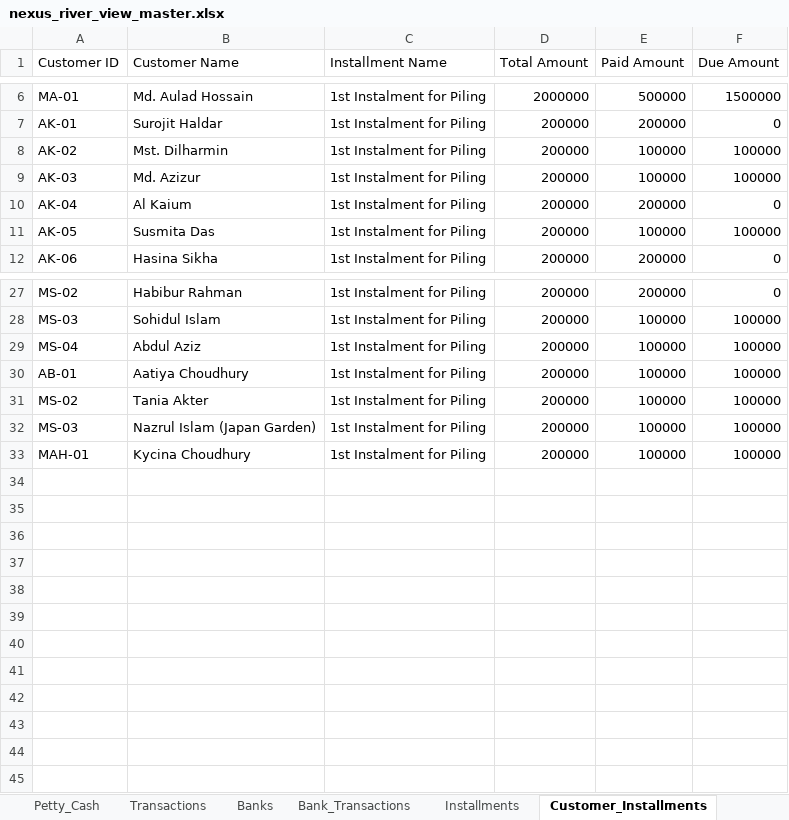
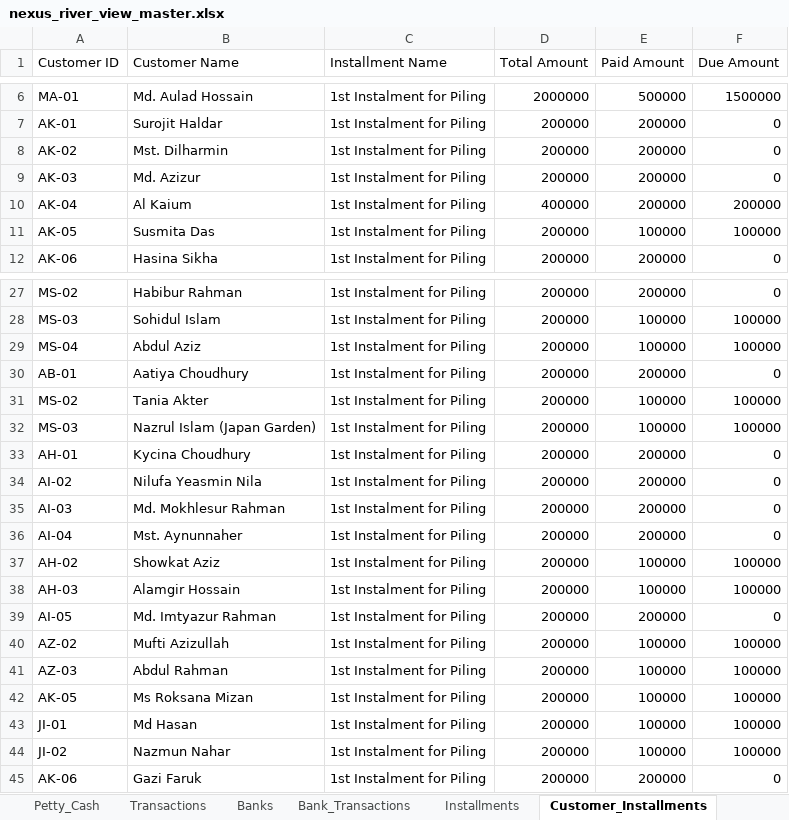
Before and after one commit to pythonicshariful/Nexus-River-View, an Excel workbook: nexus_river_view_master.xlsx, sheet Customer_Installments, drawn as a sheet; only a part is shown, gaps mark what is left out; values as stored, in another font and other column widths than the file's, no borders; the diff names each change by its address in the sheet, - before the commit and + after, or states it on an @@ line.

```diff
--- a/nexus_river_view_master.xlsx (sheet Customer_Installments)
+++ b/nexus_river_view_master.xlsx (sheet Customer_Installments)
-E8:E9 (Paid Amount): 100000
+E8:E9 (Paid Amount): 200000
-F8:F9 (Due Amount): 100000
+F8:F9 (Due Amount): 0
-D10 (Total Amount): 200000
+D10 (Total Amount): 400000
-F10 (Due Amount): 0
+F10 (Due Amount): 200000
-E30 (Paid Amount): 100000
+E30 (Paid Amount): 200000
-F30 (Due Amount): 100000
+F30 (Due Amount): 0
-A33 (Customer ID): MAH-01
+A33 (Customer ID): AH-01
-E33 (Paid Amount): 100000
+E33 (Paid Amount): 200000
-F33 (Due Amount): 100000
+F33 (Due Amount): 0
+row 34: AI-02 | Nilufa Yeasmin Nila | 1st Instalment for Piling | 200000 | 200000 | 0
+row 35: AI-03 | Md. Mokhlesur Rahman | 1st Instalment for Piling | 200000 | 200000 | 0
+row 36: AI-04 | Mst. Aynunnaher | 1st Instalment for Piling | 200000 | 200000 | 0
+row 37: AH-02 | Showkat Aziz | 1st Instalment for Piling | 200000 | 100000 | 100000
+row 38: AH-03 | Alamgir Hossain | 1st Instalment for Piling | 200000 | 100000 | 100000
+row 39: AI-05 | Md. Imtyazur Rahman | 1st Instalment for Piling | 200000 | 200000 | 0
+row 40: AZ-02 | Mufti Azizullah | 1st Instalment for Piling | 200000 | 100000 | 100000
+row 41: AZ-03 | Abdul Rahman | 1st Instalment for Piling | 200000 | 100000 | 100000
+row 42: AK-05 | Ms Roksana Mizan | 1st Instalment for Piling | 200000 | 100000 | 100000
+row 43: JI-01 | Md Hasan | 1st Instalment for Piling | 200000 | 100000 | 100000
+row 44: JI-02 | Nazmun Nahar | 1st Instalment for Piling | 200000 | 100000 | 100000
+row 45: AK-06 | Gazi Faruk | 1st Instalment for Piling | 200000 | 200000 | 0
```
Also changed, not shown: sheet Petty_Cash, sheet Bank_Transactions, sheet Transactions, sheet Master_Data, sheet Directors_Summary, 4 other files.
